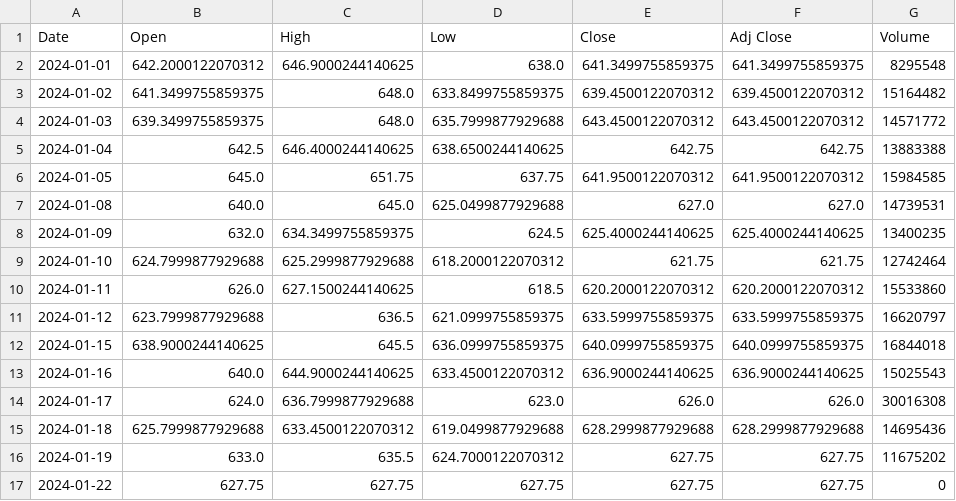
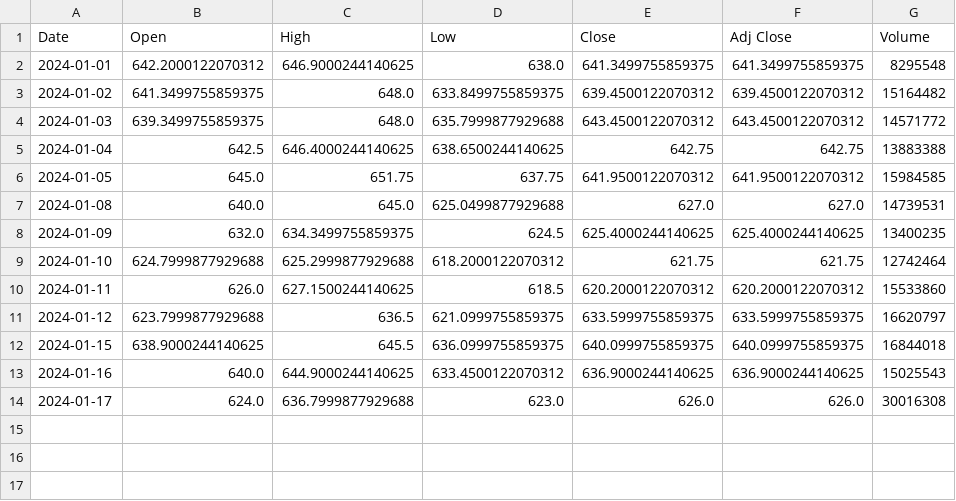
Before and after one commit to abhijeetc2804/A1_COP290, a CSV file: SBIN.NS.csv, drawn as a sheet.

```diff
--- a/SBIN.NS.csv
+++ b/SBIN.NS.csv
@@ -14,4 +14 @@ Date,Open,High,Low,Close,Adj Close,Volume
 2024-01-17,624.0,636.7999877929688,623.0,626.0,626.0,30016308
-2024-01-18,625.7999877929688,633.4500122070312,619.0499877929688,628.2999877929688,628.2999877929688,14695436
-2024-01-19,633.0,635.5,624.7000122070312,627.75,627.75,11675202
-2024-01-22,627.75,627.75,627.75,627.75,627.75,0
```
Also changed, not shown: ITC.NS.csv, 8 other files.
